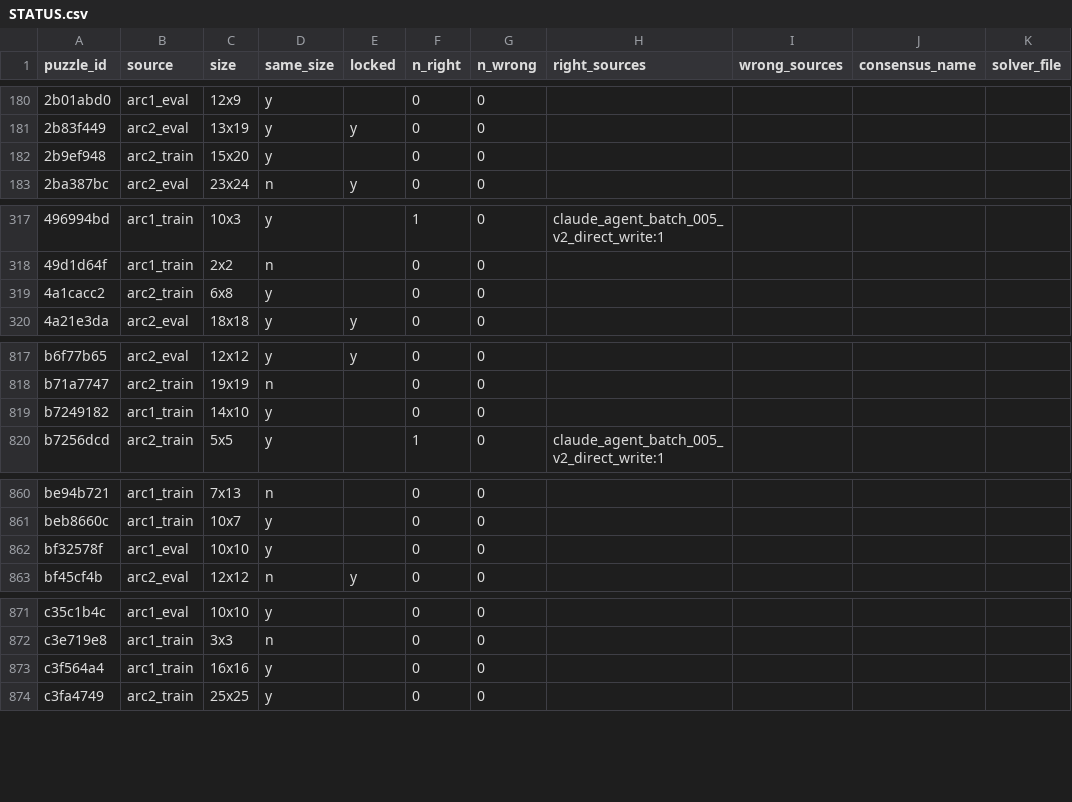
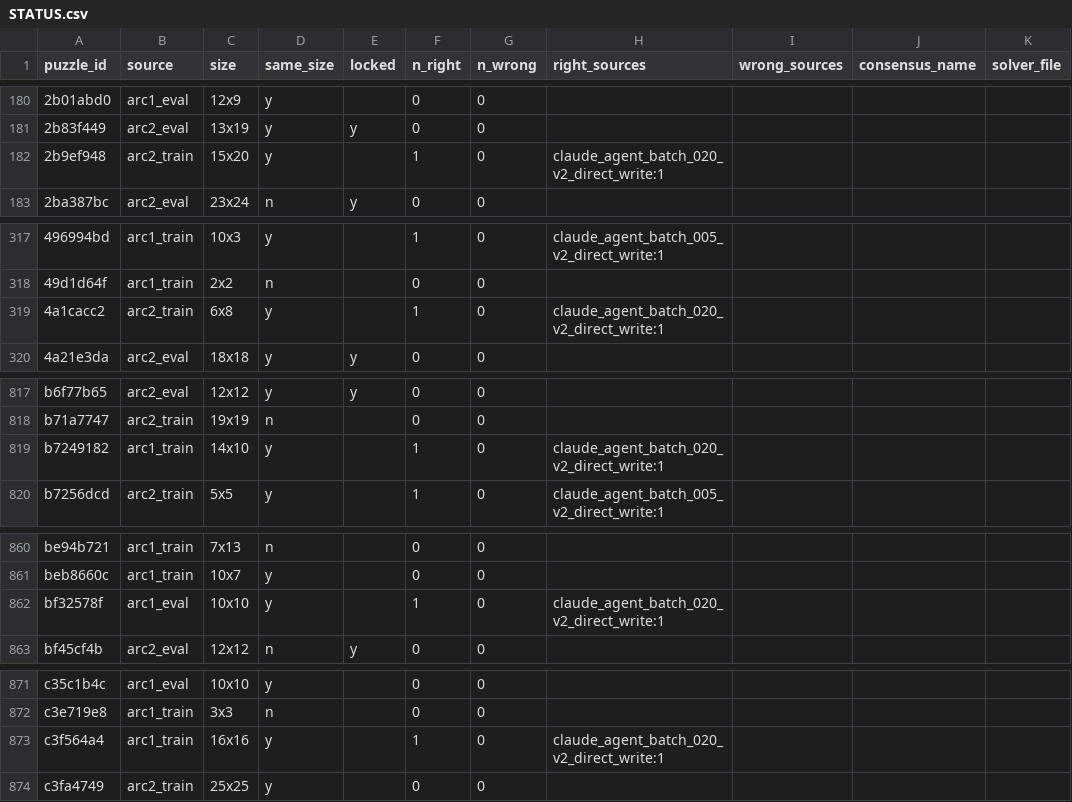
Before and after one commit to omnisensai/ARC-AGI2, a CSV file: STATUS.csv, drawn as a sheet; only a part is shown, gaps mark what is left out; the diff covers the shown part only; the diff names each change by its address in the sheet, - before the commit and + after, or states it on an @@ line.

```diff
--- a/STATUS.csv
+++ b/STATUS.csv
-F182 (n_right): 0
+F182 (n_right): 1
-H182 (right_sources): (empty)
+H182 (right_sources): claude_agent_batch_020_v2_direct_write:1
-F319 (n_right): 0
+F319 (n_right): 1
-H319 (right_sources): (empty)
+H319 (right_sources): claude_agent_batch_020_v2_direct_write:1
-F819 (n_right): 0
+F819 (n_right): 1
-H819 (right_sources): (empty)
+H819 (right_sources): claude_agent_batch_020_v2_direct_write:1
-F862 (n_right): 0
+F862 (n_right): 1
-H862 (right_sources): (empty)
+H862 (right_sources): claude_agent_batch_020_v2_direct_write:1
-F873 (n_right): 0
+F873 (n_right): 1
-H873 (right_sources): (empty)
+H873 (right_sources): claude_agent_batch_020_v2_direct_write:1
```
Also changed, not shown: 8 edited cells elsewhere in this file, 10 other files.
